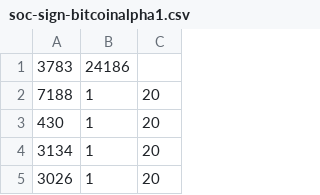
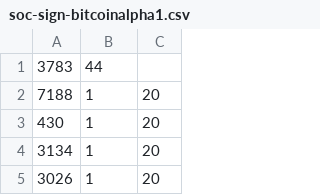
Before and after one commit to tanmaytirpankar/SequentialMST, a CSV file: testsets/soc-sign-bitcoinalpha1.csv, drawn as a sheet; only a part is shown.

```diff
--- a/testsets/soc-sign-bitcoinalpha1.csv
+++ b/testsets/soc-sign-bitcoinalpha1.csv
@@ -1,2 +1,2 @@
-3783,24186
+3783,44
 7188,1,20
```
Also changed, not shown: 19 other files.
